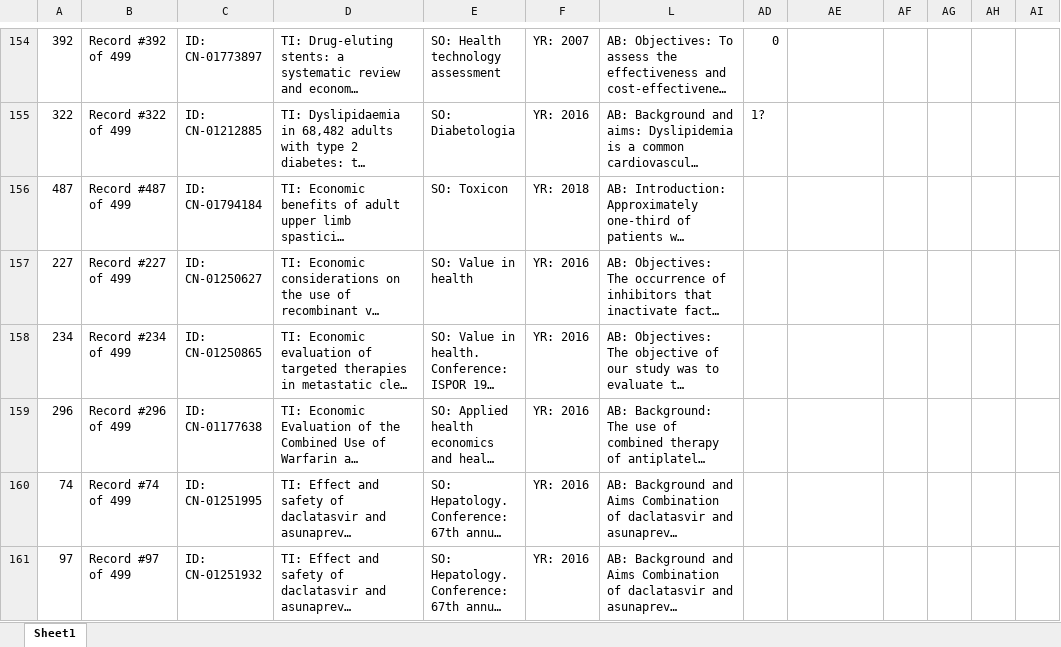
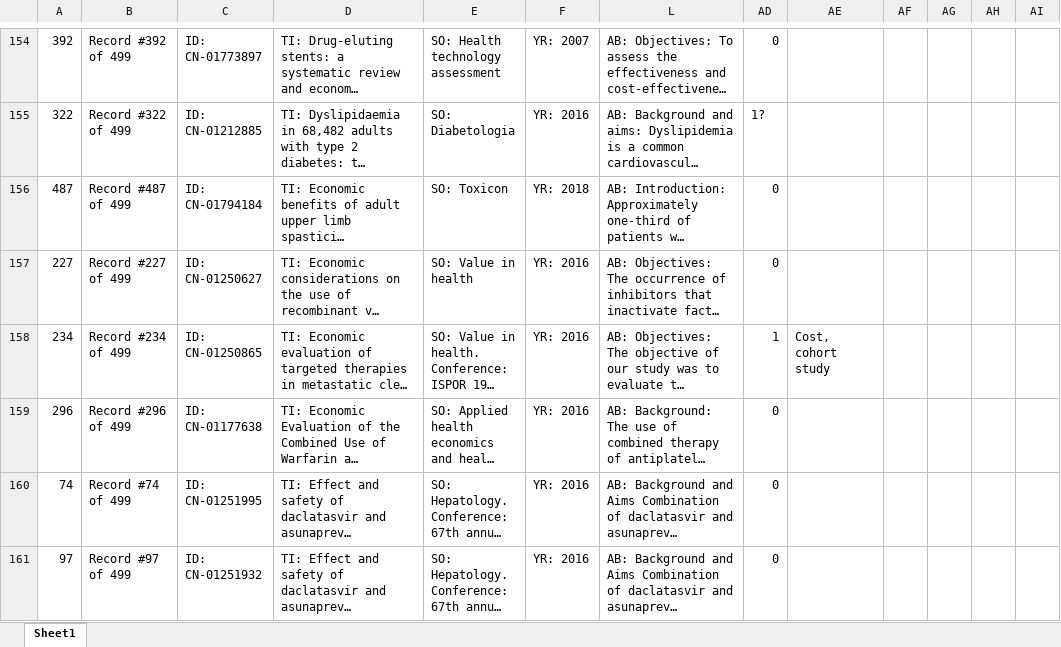
Before and after one commit to coursephd/PostgreSQL, an Excel workbook: thesis/ThesisRWEanalysis/rwe.xlsx, sheet Sheet1, drawn as a sheet; only a part is shown, gaps mark what is left out; long unchanged cells end in …; values as stored, in another font and other column widths than the file's, no borders; the diff covers the shown part only; the diff names each change by its address in the sheet, - before the commit and + after, or states it on an @@ line.

Commit message:
Add files via upload

```diff
--- a/thesis/ThesisRWEanalysis/rwe.xlsx (sheet Sheet1)
+++ b/thesis/ThesisRWEanalysis/rwe.xlsx (sheet Sheet1)
-AD156:AD157: (empty)
+AD156:AD157: 0
-AD158: (empty)
+AD158: 1
-AE158: (empty)
+AE158: Cost, cohort study
-AD159:AD161: (empty)
+AD159:AD161: 0
```
Also changed, not shown: 41 edited cells elsewhere in this sheet.
